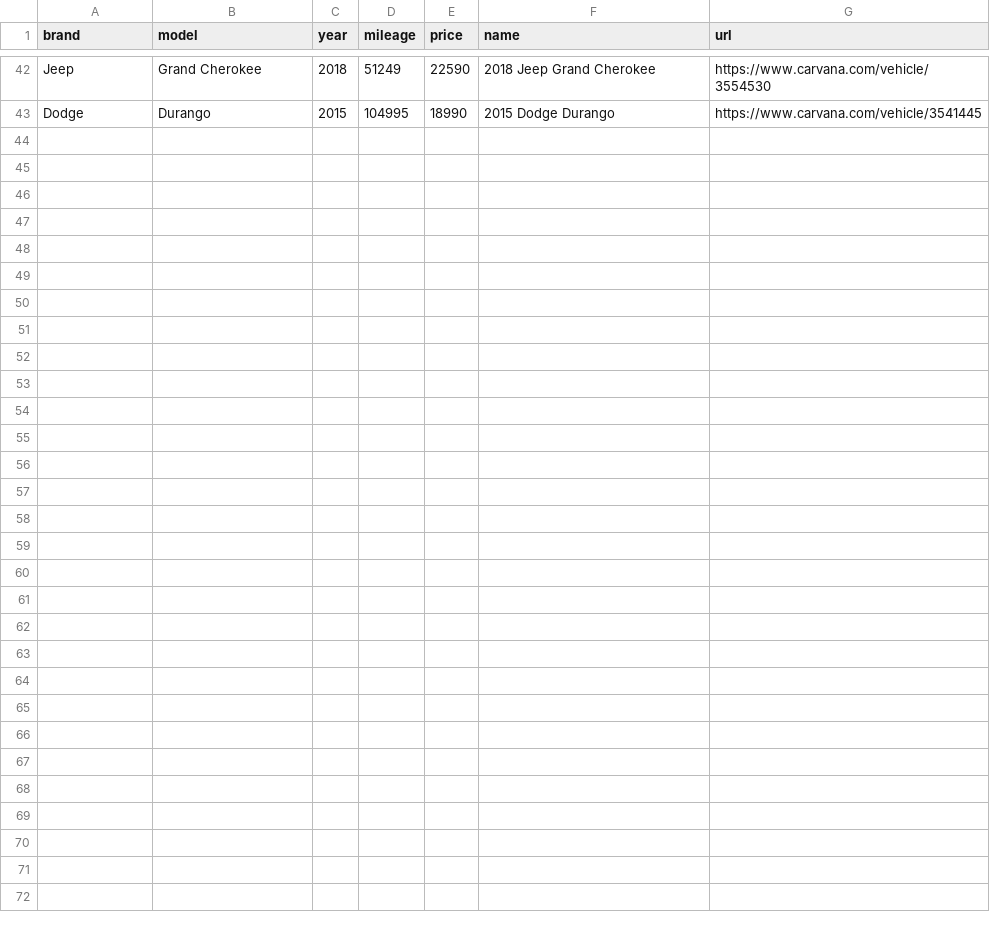
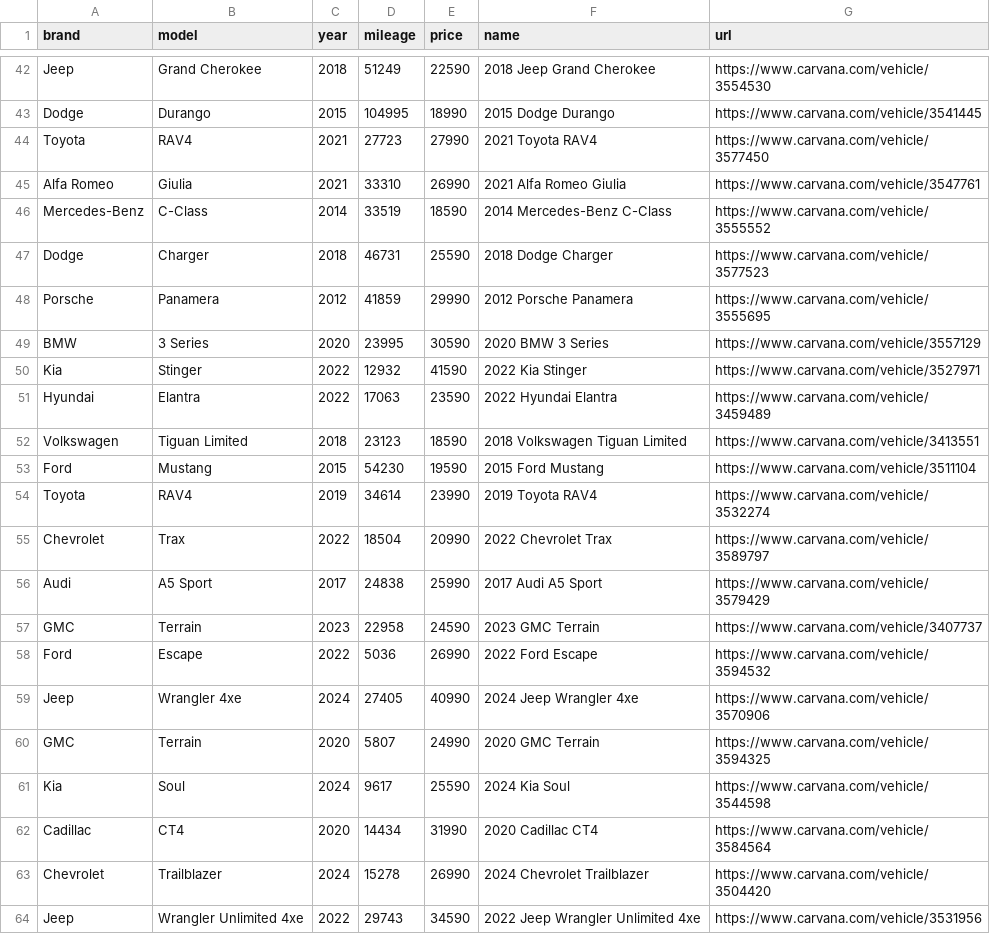
Before and after one commit to mloyanich/ml-study, a CSV file: carvana_cars.csv, drawn as a sheet; only a part is shown, gaps mark what is left out.

Commit message:
🔄 Hourly update of carvana_cars.csv [automated]

```diff
--- a/carvana_cars.csv
+++ b/carvana_cars.csv
@@ -43 +43,22 @@ Jeep,Grand Cherokee,2018,51249,22590,2018 Jeep Grand Cherokee,https://www.carvan
 Dodge,Durango,2015,104995,18990,2015 Dodge Durango,https://www.carvana.com/vehicle/3541445
+Toyota,RAV4,2021,27723,27990,2021 Toyota RAV4,https://www.carvana.com/vehicle/3577450
+Alfa Romeo,Giulia,2021,33310,26990,2021 Alfa Romeo Giulia,https://www.carvana.com/vehicle/3547761
+Mercedes-Benz,C-Class,2014,33519,18590,2014 Mercedes-Benz C-Class,https://www.carvana.com/vehicle/3555552
+Dodge,Charger,2018,46731,25590,2018 Dodge Charger,https://www.carvana.com/vehicle/3577523
+Porsche,Panamera,2012,41859,29990,2012 Porsche Panamera,https://www.carvana.com/vehicle/3555695
+BMW,3 Series,2020,23995,30590,2020 BMW 3 Series,https://www.carvana.com/vehicle/3557129
+Kia,Stinger,2022,12932,41590,2022 Kia Stinger,https://www.carvana.com/vehicle/3527971
+Hyundai,Elantra,2022,17063,23590,2022 Hyundai Elantra,https://www.carvana.com/vehicle/3459489
+Volkswagen,Tiguan Limited,2018,23123,18590,2018 Volkswagen Tiguan Limited,https://www.carvana.com/vehicle/3413551
+Ford,Mustang,2015,54230,19590,2015 Ford Mustang,https://www.carvana.com/vehicle/3511104
+Toyota,RAV4,2019,34614,23990,2019 Toyota RAV4,https://www.carvana.com/vehicle/3532274
+Chevrolet,Trax,2022,18504,20990,2022 Chevrolet Trax,https://www.carvana.com/vehicle/3589797
+Audi,A5 Sport,2017,24838,25990,2017 Audi A5 Sport,https://www.carvana.com/vehicle/3579429
+GMC,Terrain,2023,22958,24590,2023 GMC Terrain,https://www.carvana.com/vehicle/3407737
+Ford,Escape,2022,5036,26990,2022 Ford Escape,https://www.carvana.com/vehicle/3594532
+Jeep,Wrangler 4xe,2024,27405,40990,2024 Jeep Wrangler 4xe,https://www.carvana.com/vehicle/3570906
+GMC,Terrain,2020,5807,24990,2020 GMC Terrain,https://www.carvana.com/vehicle/3594325
+Kia,Soul,2024,9617,25590,2024 Kia Soul,https://www.carvana.com/vehicle/3544598
+Cadillac,CT4,2020,14434,31990,2020 Cadillac CT4,https://www.carvana.com/vehicle/3584564
+Chevrolet,Trailblazer,2024,15278,26990,2024 Chevrolet Trailblazer,https://www.carvana.com/vehicle/3504420
+Jeep,Wrangler Unlimited 4xe,2022,29743,34590,2022 Jeep Wrangler Unlimited 4xe,https://www.carvana.com/vehicle/3531956
```
